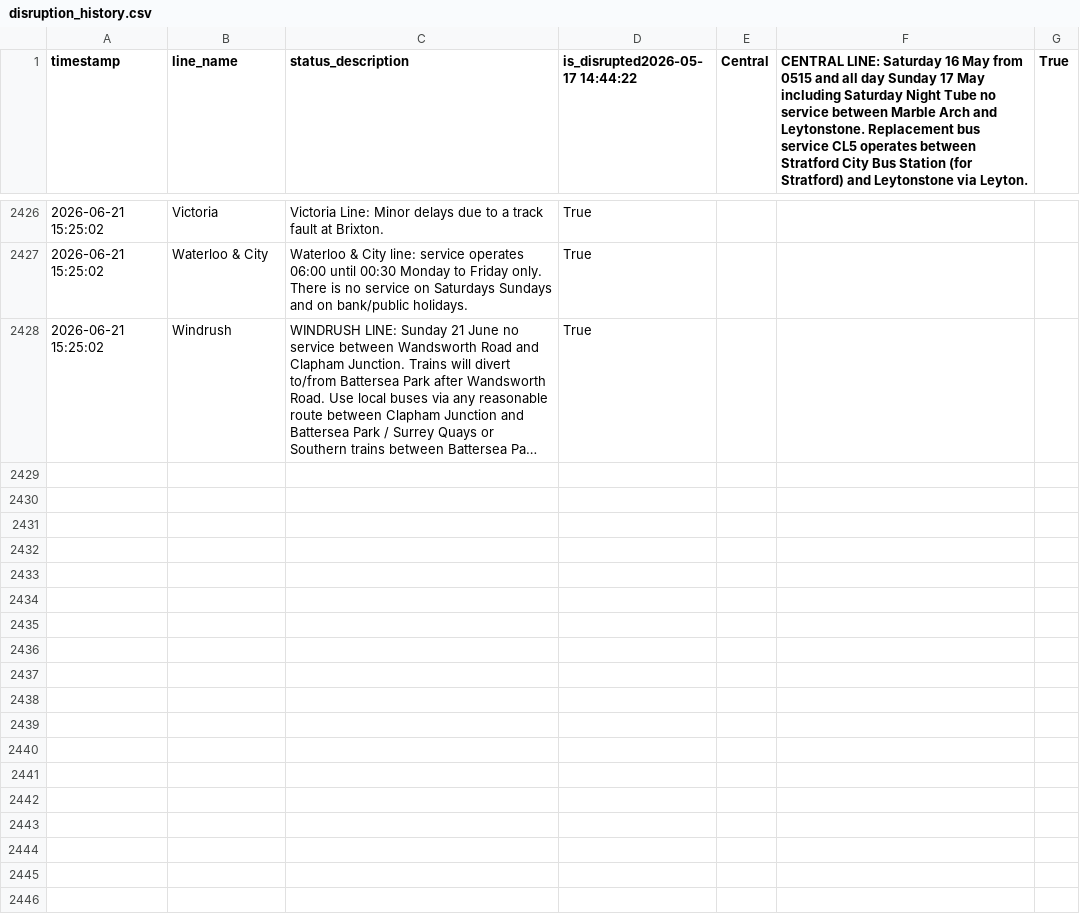
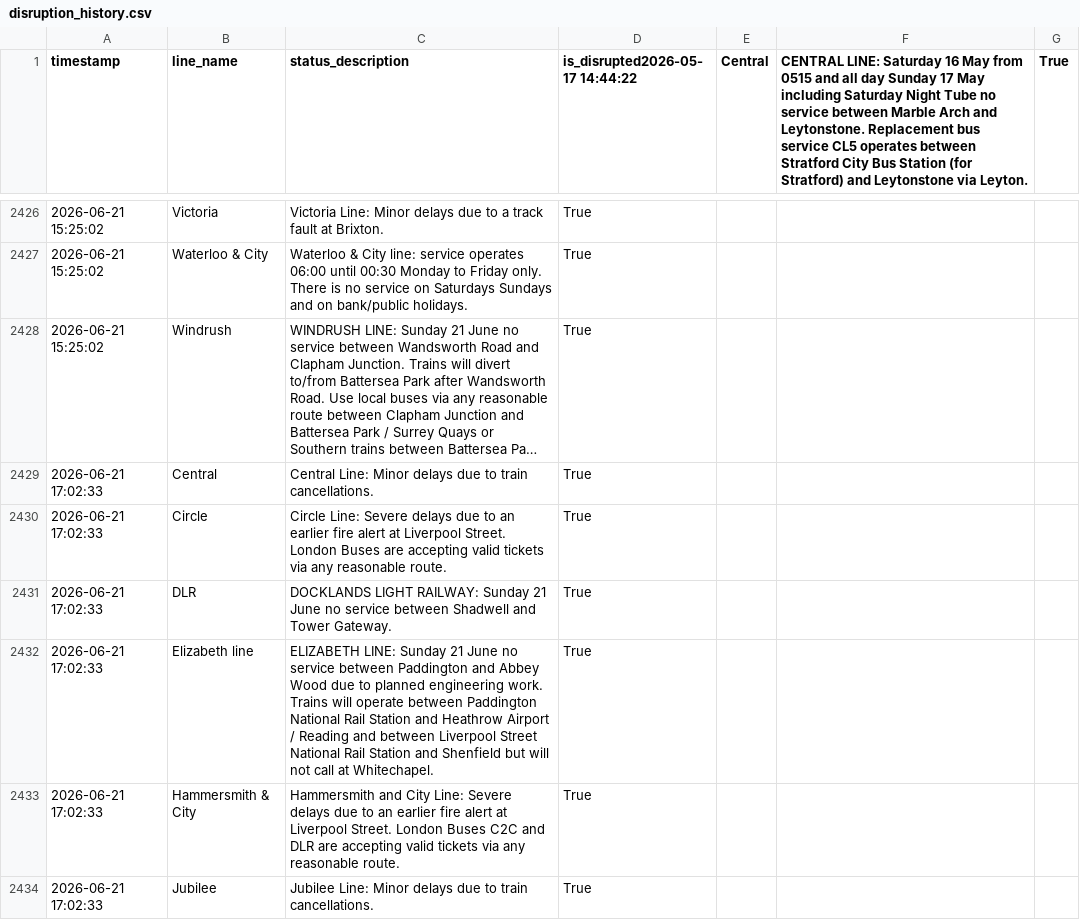
Before and after one commit to CharleyYeung/Data_Analysis, a CSV file: TfL-Realtime-Track/disruption_history.csv, drawn as a sheet; only a part is shown, gaps mark what is left out; long unchanged cells end in …; the diff covers the shown part only; the diff names each change by its address in the sheet, - before the commit and + after, or states it on an @@ line.

```diff
--- a/TfL-Realtime-Track/disruption_history.csv
+++ b/TfL-Realtime-Track/disruption_history.csv
+row 2429: 2026-06-21 17:02:33 | Central | Central Line: Minor delays due to train cancellations. | True
+row 2430: 2026-06-21 17:02:33 | Circle | Circle Line: Severe delays due to an earlier fire alert at Liverpool Street. London Buses are accepting valid tickets via any reasonable route. | True
+row 2431: 2026-06-21 17:02:33 | DLR | DOCKLANDS LIGHT RAILWAY: Sunday 21 June no service between Shadwell and Tower Gateway. | True
+row 2432: 2026-06-21 17:02:33 | Elizabeth line | ELIZABETH LINE: Sunday 21 June no service between Paddington and Abbey Wood due to planned engineering work. Trains will operate between Paddington National Rail Station and Heathrow Airport / Reading and between Liverpool Street National Rail Station and Shenfield but will not call at Whitechapel. | True
+row 2433: 2026-06-21 17:02:33 | Hammersmith & City | Hammersmith and City Line: Severe delays due to an earlier fire alert at Liverpool Street. London Buses C2C and DLR are accepting valid tickets via any reasonable route. | True
+row 2434: 2026-06-21 17:02:33 | Jubilee | Jubilee Line: Minor delays due to train cancellations. | True
```
Also changed, not shown: 6 added rows elsewhere in this file, 1 other file.
